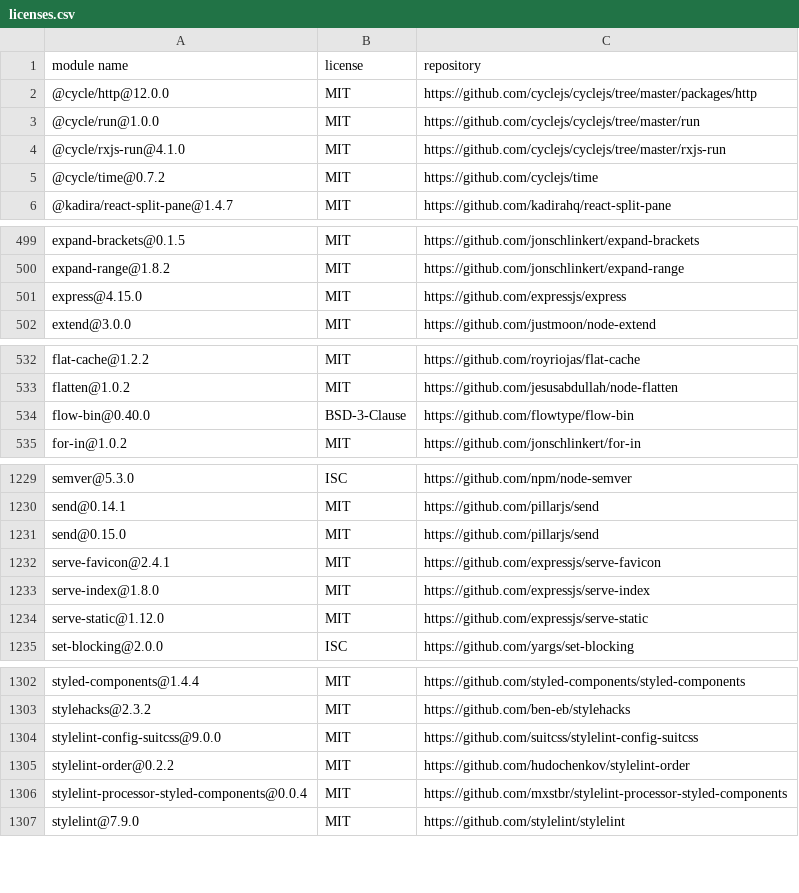
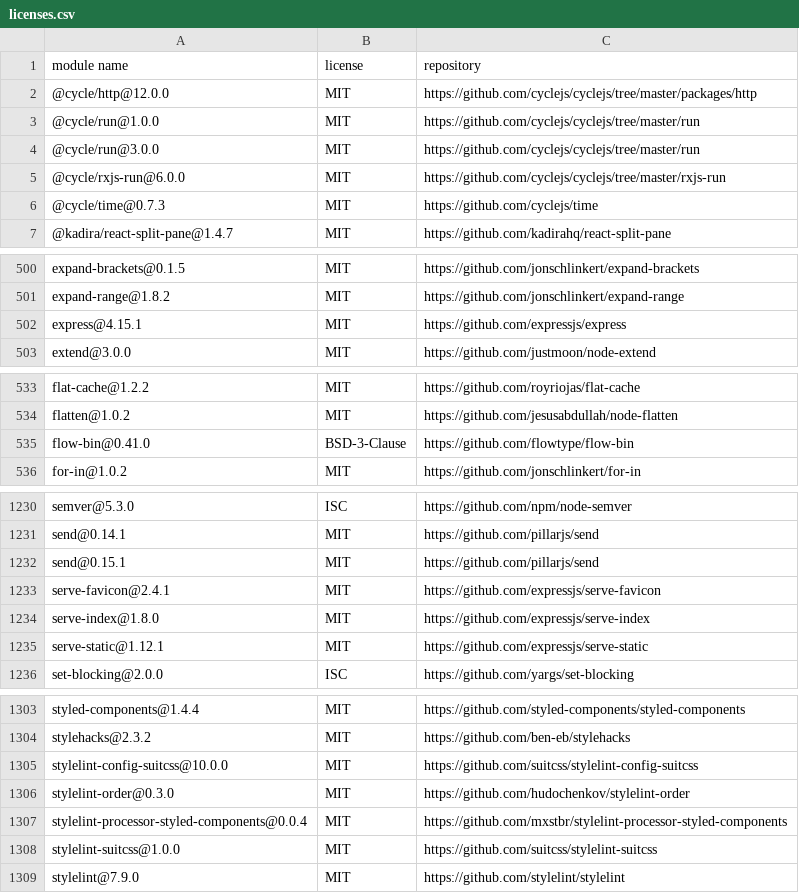
Before and after one commit to MCS-Lite/mcs-lite, a CSV file: docs/licenses.csv, drawn as a sheet; only a part is shown, gaps mark what is left out.

Commit message:
chore(ncu): ncu-update (#183)
* chore(ncu): ncu-update
* docs(License): update csv

```diff
--- a/docs/licenses.csv
+++ b/docs/licenses.csv
@@ -3,4 +3,5 @@
 "@cycle/run@1.0.0","MIT","https://github.com/cyclejs/cyclejs/tree/master/run"
-"@cycle/rxjs-run@4.1.0","MIT","https://github.com/cyclejs/cyclejs/tree/master/rxjs-run"
-"@cycle/time@0.7.2","MIT","https://github.com/cyclejs/time"
+"@cycle/run@3.0.0","MIT","https://github.com/cyclejs/cyclejs/tree/master/run"
+"@cycle/rxjs-run@6.0.0","MIT","https://github.com/cyclejs/cyclejs/tree/master/rxjs-run"
+"@cycle/time@0.7.3","MIT","https://github.com/cyclejs/time"
 "@kadira/react-split-pane@1.4.7","MIT","https://github.com/kadirahq/react-split-pane"
@@ -500,3 +501,3 @@
 "expand-range@1.8.2","MIT","https://github.com/jonschlinkert/expand-range"
-"express@4.15.0","MIT","https://github.com/expressjs/express"
+"express@4.15.1","MIT","https://github.com/expressjs/express"
 "extend@3.0.0","MIT","https://github.com/justmoon/node-extend"
@@ -533,3 +534,3 @@
 "flatten@1.0.2","MIT","https://github.com/jesusabdullah/node-flatten"
-"flow-bin@0.40.0","BSD-3-Clause","https://github.com/flowtype/flow-bin"
+"flow-bin@0.41.0","BSD-3-Clause","https://github.com/flowtype/flow-bin"
 "for-in@1.0.2","MIT","https://github.com/jonschlinkert/for-in"
@@ -1230,6 +1231,6 @@
 "send@0.14.1","MIT","https://github.com/pillarjs/send"
-"send@0.15.0","MIT","https://github.com/pillarjs/send"
+"send@0.15.1","MIT","https://github.com/pillarjs/send"
 "serve-favicon@2.4.1","MIT","https://github.com/expressjs/serve-favicon"
 "serve-index@1.8.0","MIT","https://github.com/expressjs/serve-index"
-"serve-static@1.12.0","MIT","https://github.com/expressjs/serve-static"
+"serve-static@1.12.1","MIT","https://github.com/expressjs/serve-static"
 "set-blocking@2.0.0","ISC","https://github.com/yargs/set-blocking"
@@ -1303,5 +1304,6 @@
 "stylehacks@2.3.2","MIT","https://github.com/ben-eb/stylehacks"
-"stylelint-config-suitcss@9.0.0","MIT","https://github.com/suitcss/stylelint-config-suitcss"
-"stylelint-order@0.2.2","MIT","https://github.com/hudochenkov/stylelint-order"
+"stylelint-config-suitcss@10.0.0","MIT","https://github.com/suitcss/stylelint-config-suitcss"
+"stylelint-order@0.3.0","MIT","https://github.com/hudochenkov/stylelint-order"
 "stylelint-processor-styled-components@0.0.4","MIT","https://github.com/mxstbr/stylelint-processor-styled-components"
+"stylelint-suitcss@1.0.0","MIT","https://github.com/suitcss/stylelint-suitcss"
 "stylelint@7.9.0","MIT","https://github.com/stylelint/stylelint"
```
Also changed, not shown: 2 other files.
